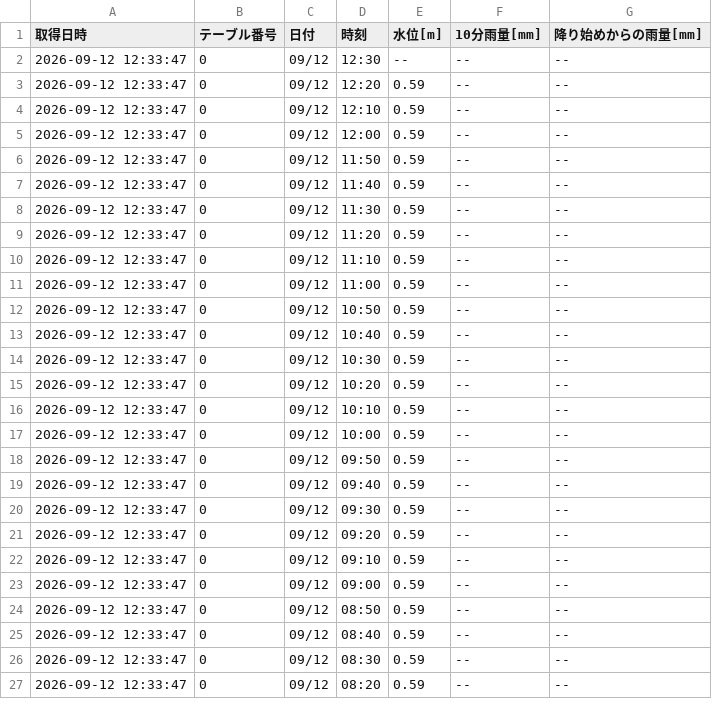
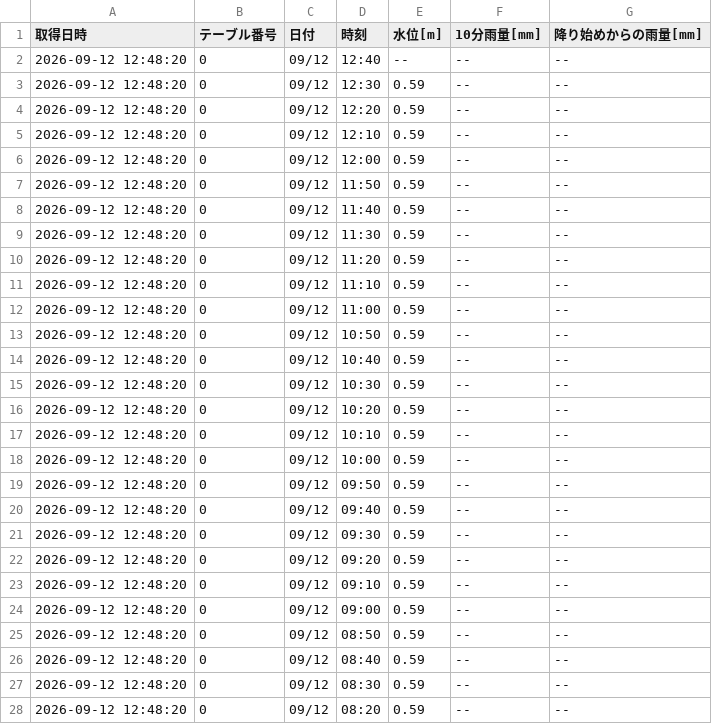
Before and after one commit to surveyhisyu/Stream-gauging-logger, a CSV file: data/sugoroku/sugoroku-2026-09-07_2026-09-13.csv, drawn as a sheet; only a part is shown; the diff covers the shown part only.

```diff
--- a/data/sugoroku/sugoroku-2026-09-07_2026-09-13.csv
+++ b/data/sugoroku/sugoroku-2026-09-07_2026-09-13.csv
@@ -1,27 +1,28 @@
 取得日時,テーブル番号,日付,時刻,水位[m],10分雨量[mm],降り始めからの雨量[mm]
-2026-09-12 12:33:47,0,09/12,12:30,--,--,--
-2026-09-12 12:33:47,0,09/12,12:20,0.59,--,--
-2026-09-12 12:33:47,0,09/12,12:10,0.59,--,--
-2026-09-12 12:33:47,0,09/12,12:00,0.59,--,--
-2026-09-12 12:33:47,0,09/12,11:50,0.59,--,--
-2026-09-12 12:33:47,0,09/12,11:40,0.59,--,--
-2026-09-12 12:33:47,0,09/12,11:30,0.59,--,--
-2026-09-12 12:33:47,0,09/12,11:20,0.59,--,--
-2026-09-12 12:33:47,0,09/12,11:10,0.59,--,--
-2026-09-12 12:33:47,0,09/12,11:00,0.59,--,--
-2026-09-12 12:33:47,0,09/12,10:50,0.59,--,--
-2026-09-12 12:33:47,0,09/12,10:40,0.59,--,--
-2026-09-12 12:33:47,0,09/12,10:30,0.59,--,--
-2026-09-12 12:33:47,0,09/12,10:20,0.59,--,--
-2026-09-12 12:33:47,0,09/12,10:10,0.59,--,--
-2026-09-12 12:33:47,0,09/12,10:00,0.59,--,--
-2026-09-12 12:33:47,0,09/12,09:50,0.59,--,--
-2026-09-12 12:33:47,0,09/12,09:40,0.59,--,--
-2026-09-12 12:33:47,0,09/12,09:30,0.59,--,--
-2026-09-12 12:33:47,0,09/12,09:20,0.59,--,--
-2026-09-12 12:33:47,0,09/12,09:10,0.59,--,--
-2026-09-12 12:33:47,0,09/12,09:00,0.59,--,--
-2026-09-12 12:33:47,0,09/12,08:50,0.59,--,--
-2026-09-12 12:33:47,0,09/12,08:40,0.59,--,--
-2026-09-12 12:33:47,0,09/12,08:30,0.59,--,--
-2026-09-12 12:33:47,0,09/12,08:20,0.59,--,--
+2026-09-12 12:48:20,0,09/12,12:40,--,--,--
+2026-09-12 12:48:20,0,09/12,12:30,0.59,--,--
+2026-09-12 12:48:20,0,09/12,12:20,0.59,--,--
+2026-09-12 12:48:20,0,09/12,12:10,0.59,--,--
+2026-09-12 12:48:20,0,09/12,12:00,0.59,--,--
+2026-09-12 12:48:20,0,09/12,11:50,0.59,--,--
+2026-09-12 12:48:20,0,09/12,11:40,0.59,--,--
+2026-09-12 12:48:20,0,09/12,11:30,0.59,--,--
+2026-09-12 12:48:20,0,09/12,11:20,0.59,--,--
+2026-09-12 12:48:20,0,09/12,11:10,0.59,--,--
+2026-09-12 12:48:20,0,09/12,11:00,0.59,--,--
+2026-09-12 12:48:20,0,09/12,10:50,0.59,--,--
+2026-09-12 12:48:20,0,09/12,10:40,0.59,--,--
+2026-09-12 12:48:20,0,09/12,10:30,0.59,--,--
+2026-09-12 12:48:20,0,09/12,10:20,0.59,--,--
+2026-09-12 12:48:20,0,09/12,10:10,0.59,--,--
+2026-09-12 12:48:20,0,09/12,10:00,0.59,--,--
+2026-09-12 12:48:20,0,09/12,09:50,0.59,--,--
+2026-09-12 12:48:20,0,09/12,09:40,0.59,--,--
+2026-09-12 12:48:20,0,09/12,09:30,0.59,--,--
+2026-09-12 12:48:20,0,09/12,09:20,0.59,--,--
+2026-09-12 12:48:20,0,09/12,09:10,0.59,--,--
+2026-09-12 12:48:20,0,09/12,09:00,0.59,--,--
+2026-09-12 12:48:20,0,09/12,08:50,0.59,--,--
+2026-09-12 12:48:20,0,09/12,08:40,0.59,--,--
+2026-09-12 12:48:20,0,09/12,08:30,0.59,--,--
+2026-09-12 12:48:20,0,09/12,08:20,0.59,--,--
```
Also changed, not shown: 23 edited cells elsewhere in this file, data/nakayama/nakayama-2026-08-31_2026-09-06.csv, data/nakayama/nakayama-2026-09-07_2026-09-13.csv, 4 other files.
